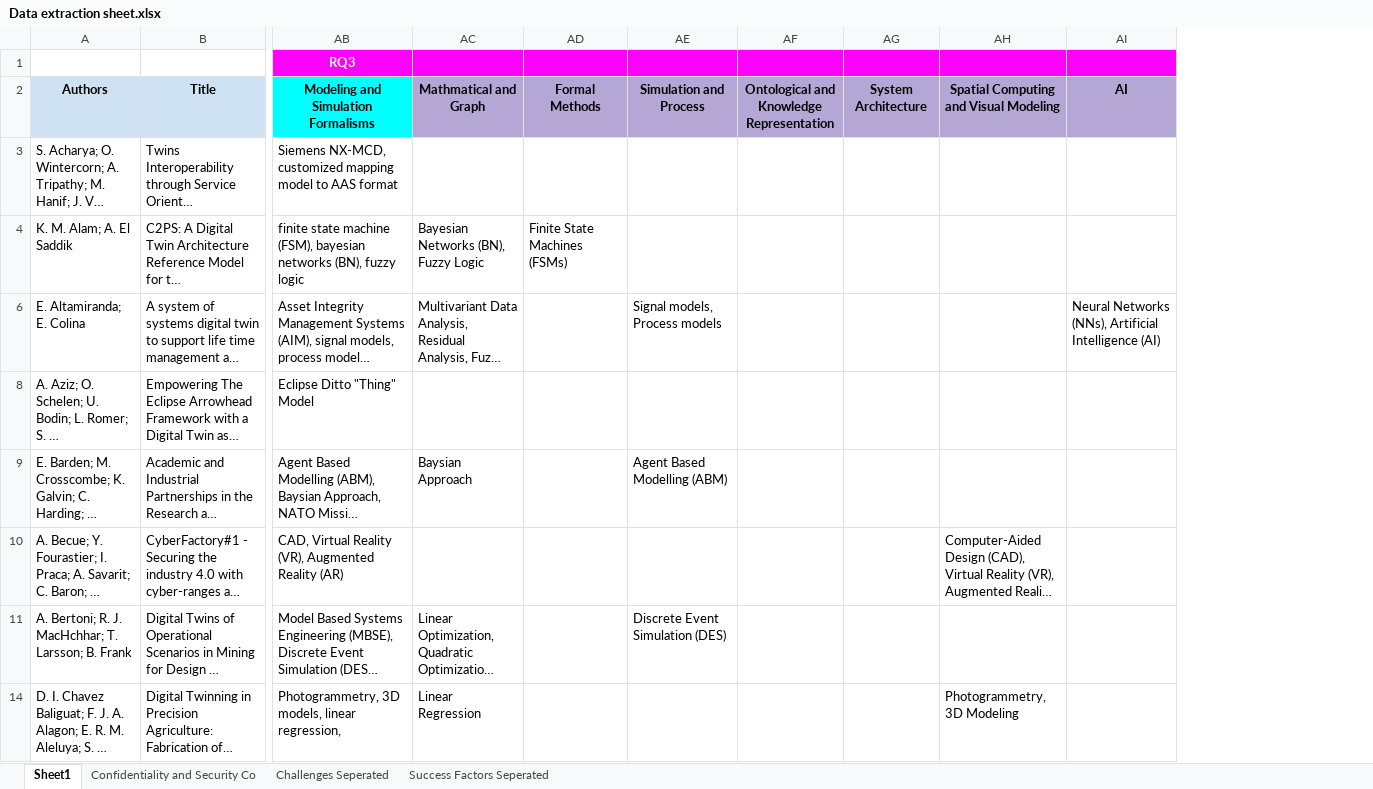
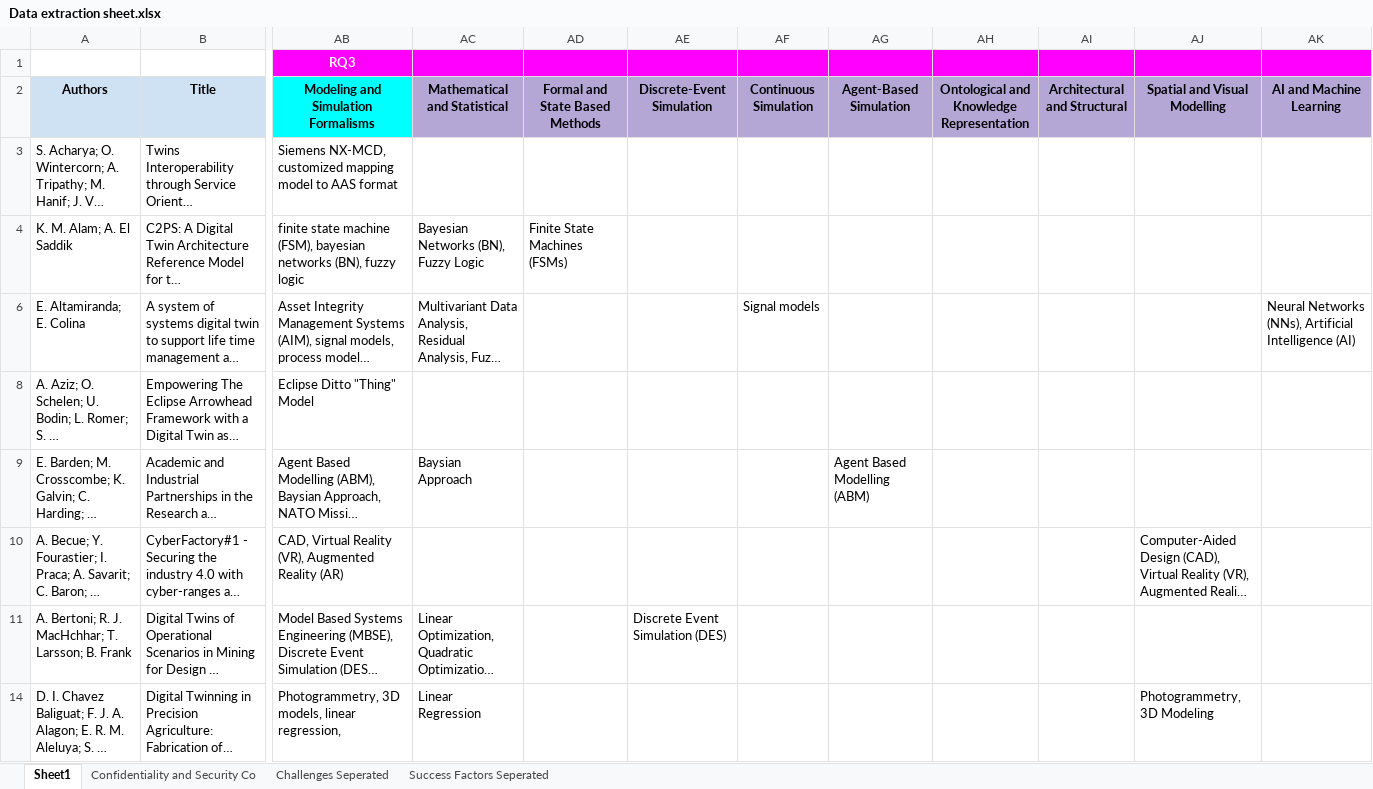
Before and after one commit to ssm-lab/system-of-twinned-systems-replication-package, an Excel workbook: data/Data extraction sheet.xlsx, sheet Sheet1, drawn as a sheet; only a part is shown, gaps mark what is left out; long unchanged cells end in …; values as stored, in another font and other column widths than the file's, no borders; charts and pictures not drawn; addresses are those after the commit; the diff covers the shown part only; the diff names each change by its address in the sheet, - before the commit and + after, or states it on an @@ line.

Commit message:
modelling formalism table added

```diff
--- a/data/Data extraction sheet.xlsx (sheet Sheet1)
+++ b/data/Data extraction sheet.xlsx (sheet Sheet1)
+column AF (Continuous Simulation), row 6: Signal models
+column AG (Agent-Based Simulation), row 9: Agent Based Modelling (ABM)
-AC2: Mathmatical and Graph
+AC2: Mathematical and Statistical
-AD2: Formal Methods
+AD2: Formal and State Based Methods
-AE2: Simulation and Process
+AE2: Discrete-Event Simulation
-AI2: System Architecture
+AI2: Architectural and Structural
-AJ2: Spatial Computing and Visual Modeling
+AJ2: Spatial and Visual Modelling
-AK2: AI
+AK2: AI and Machine Learning
-AE6 (Discrete-Event Simulation): Signal models, Process models
+AE6 (Discrete-Event Simulation): (empty)
-AE9 (Discrete-Event Simulation): Agent Based Modelling (ABM)
+AE9 (Discrete-Event Simulation): (empty)
```
Also changed, not shown: 70 edited cells and cell formats elsewhere in this sheet, formulas that keep their value, 14 other files.
